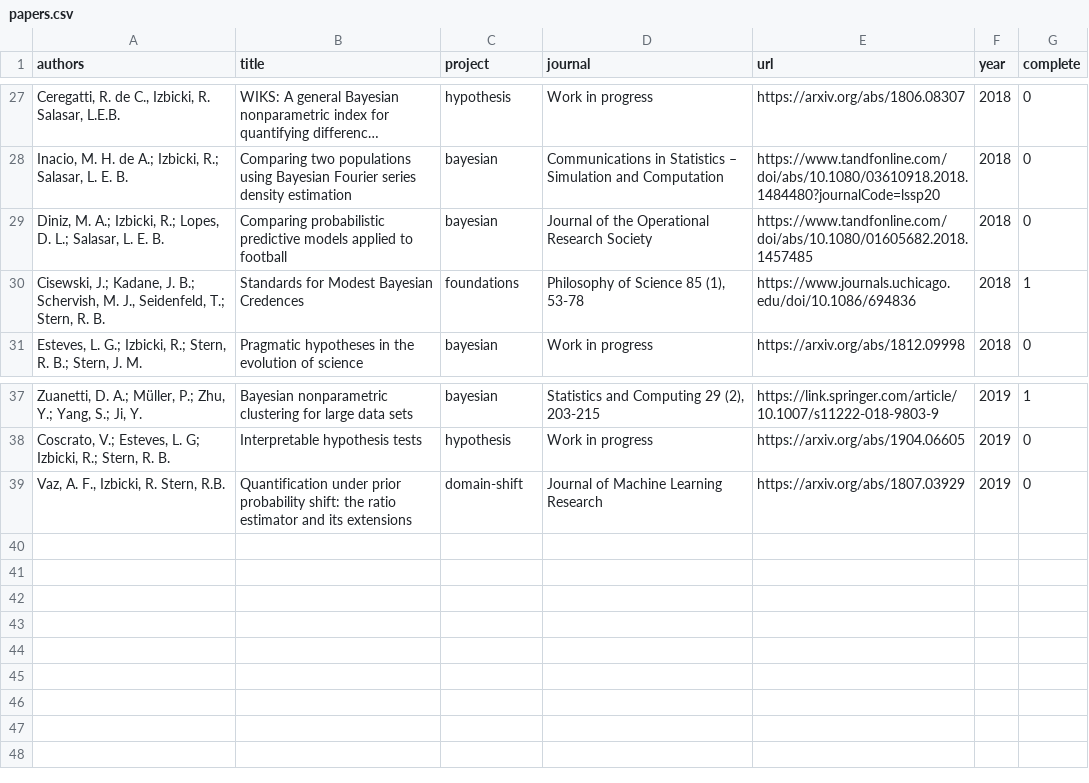
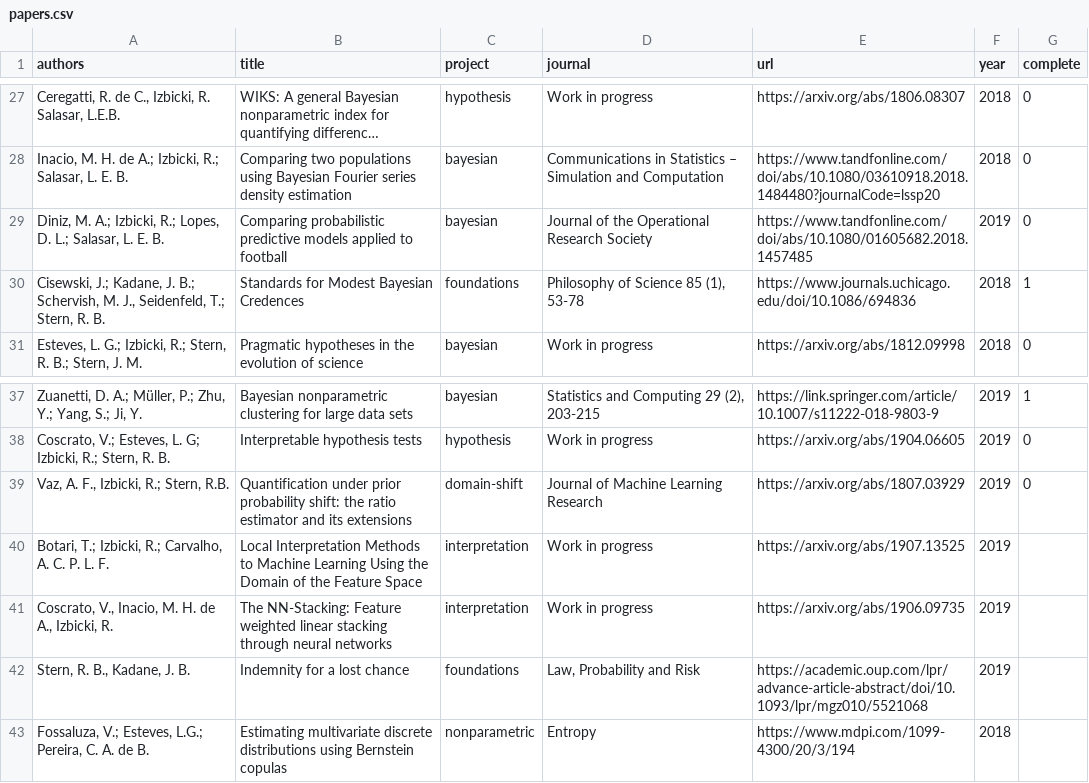
Before and after one commit to rbstern/small_lab, a CSV file: content/research/papers.csv, drawn as a sheet; only a part is shown, gaps mark what is left out; long unchanged cells end in ….

```diff
--- a/content/research/papers.csv
+++ b/content/research/papers.csv
@@ -28,3 +28,3 @@ authors,title,project,journal,url,year,complete
 "Inacio, M. H. de A.; Izbicki, R.; Salasar, L. E. B.",Comparing two populations using Bayesian Fourier series density estimation,bayesian,Communications in Statistics – Simulation and Computation,https://www.tandfonline.com/doi/abs/10.1080/03610918.2018.1484480?journalCode=lssp20,2018,0
-"Diniz, M. A.; Izbicki, R.; Lopes, D. L.; Salasar, L. E. B.",Comparing probabilistic predictive models applied to football,bayesian,Journal of the Operational Research Society,https://www.tandfonline.com/doi/abs/10.1080/01605682.2018.1457485,2018,0
+"Diniz, M. A.; Izbicki, R.; Lopes, D. L.; Salasar, L. E. B.",Comparing probabilistic predictive models applied to football,bayesian,Journal of the Operational Research Society,https://www.tandfonline.com/doi/abs/10.1080/01605682.2018.1457485,2019,0
 "Cisewski, J.; Kadane, J. B.; Schervish, M. J., Seidenfeld, T.; Stern, R. B.",Standards for Modest Bayesian Credences,foundations,"Philosophy of Science 85 (1), 53-78",https://www.journals.uchicago.edu/doi/10.1086/694836,2018,1
@@ -38,2 +38,6 @@ authors,title,project,journal,url,year,complete
 "Coscrato, V.; Esteves, L. G; Izbicki, R.; Stern, R. B.",Interpretable hypothesis tests,hypothesis,Work in progress,https://arxiv.org/abs/1904.06605,2019,0
-"Vaz, A. F., Izbicki, R. Stern, R.B.",Quantification under prior probability shift: the ratio estimator and its extensions,domain-shift,Journal of Machine Learning Research,https://arxiv.org/abs/1807.03929,2019,0
+"Vaz, A. F., Izbicki, R.; Stern, R.B.",Quantification under prior probability shift: the ratio estimator and its extensions,domain-shift,Journal of Machine Learning Research,https://arxiv.org/abs/1807.03929,2019,0
+"Botari, T.; Izbicki, R.; Carvalho, A. C. P. L.  F.",Local Interpretation Methods to Machine Learning Using the Domain of the Feature Space,interpretation,Work in progress,https://arxiv.org/abs/1907.13525,2019,
+"Coscrato, V., Inacio, M. H. de A., Izbicki, R.",The NN-Stacking: Feature weighted linear stacking through neural networks,interpretation,Work in progress,https://arxiv.org/abs/1906.09735,2019,
+"Stern, R. B., Kadane, J. B.",Indemnity for a lost chance,foundations,"Law, Probability and Risk",https://academic.oup.com/lpr/advance-article-abstract/doi/10.1093/lpr/mgz010/5521068,2019,
+"Fossaluza, V.; Esteves, L.G.; Pereira, C. A. de B.",Estimating multivariate discrete distributions using Bernstein copulas,nonparametric,Entropy,https://www.mdpi.com/1099-4300/20/3/194,2018,
```
Also changed, not shown: 3 other files.
